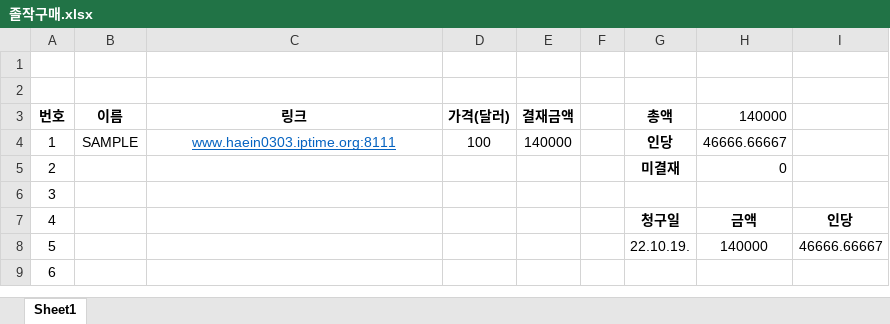
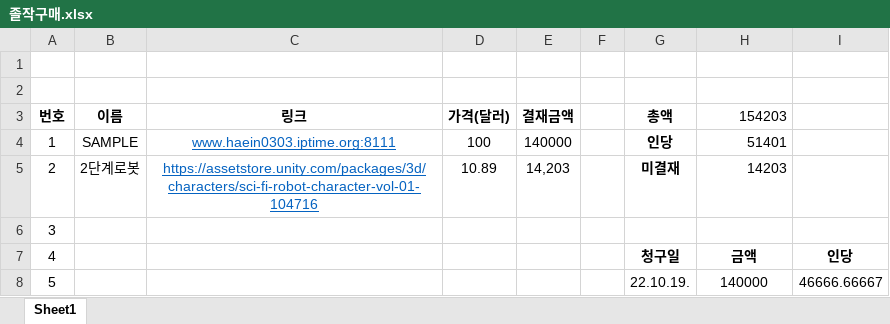
Before and after one commit to haein0303/AlgaeEater, an Excel workbook: Document/구매/졸작구매.xlsx, sheet Sheet1, drawn as a sheet; only a part is shown; the shorter side is filled out with more unchanged rows; values as stored, in another font and other column widths than the file's, no borders; the diff names each change by its address in the sheet, - before the commit and + after, or states it on an @@ line.

```diff
--- a/Document/구매/졸작구매.xlsx (sheet Sheet1)
+++ b/Document/구매/졸작구매.xlsx (sheet Sheet1)
-H3: 140000
+H3: 154203
-H4 (154203): 46666.66667
+H4 (154203): 51401
-B5 (이름): (empty)
+B5 (이름): 2단계로봇
-C5 (링크): (empty)
+C5 (링크): https://assetstore.unity.com/packages/3d/characters/sci-fi-robot-character-vol-01-104716
-D5 (가격(달러)): (empty)
+D5 (가격(달러)): 10.89
-E5 (결재금액): (empty)
+E5 (결재금액): 14,203
-H5 (154203): 0
+H5 (154203): 14203
```
Also changed, not shown: 4 other files.
